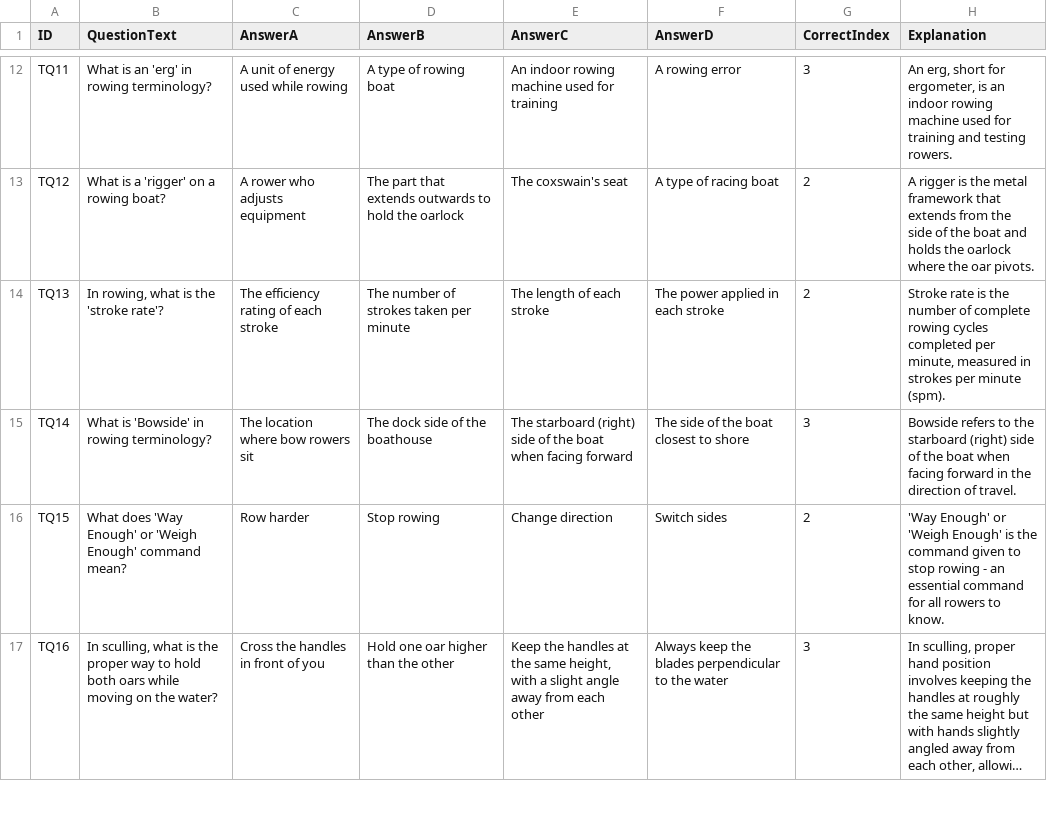
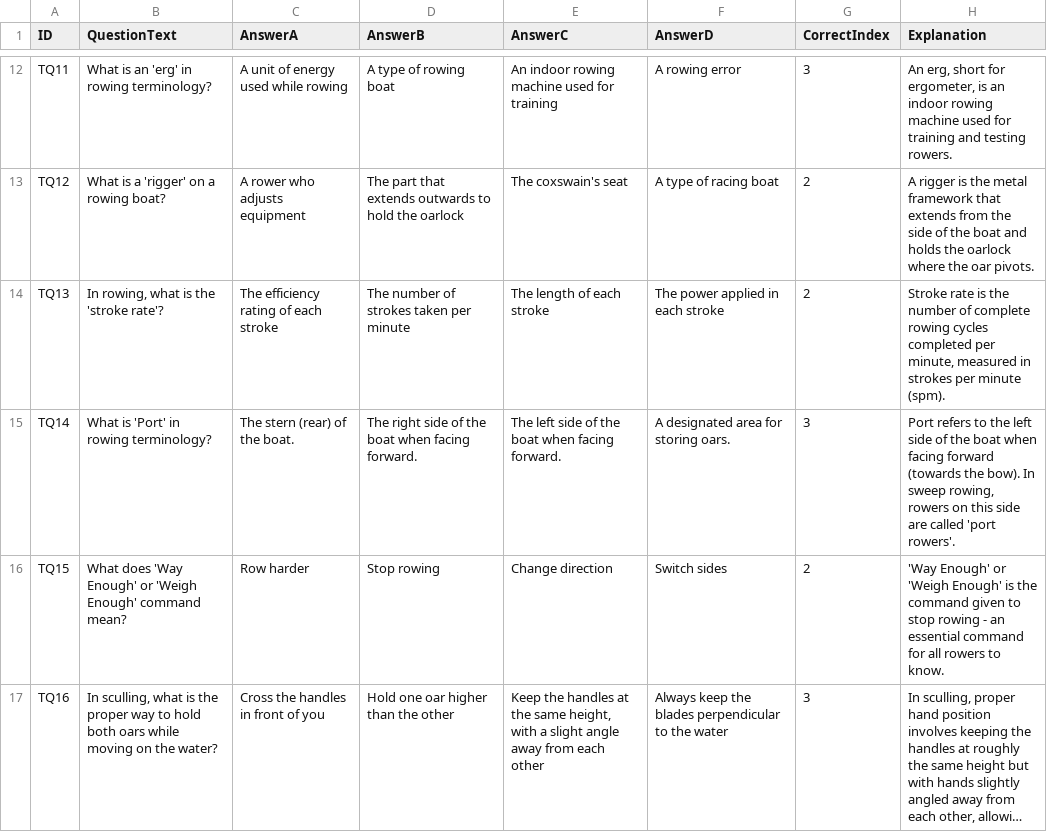
Before and after one commit to ilarsf/aarc_lts, a CSV file: resources/terminology_questions.csv, drawn as a sheet; only a part is shown, gaps mark what is left out; long unchanged cells end in ….

```diff
--- a/resources/terminology_questions.csv
+++ b/resources/terminology_questions.csv
@@ -14,3 +14,3 @@ TQ12,"What is a 'rigger' on a rowing boat?","A rower who adjusts equipment","The
 TQ13,"In rowing, what is the 'stroke rate'?","The efficiency rating of each stroke","The number of strokes taken per minute","The length of each stroke","The power applied in each stroke",2,"Stroke rate is the number of complete rowing cycles completed per minute, measured in strokes per minute (spm)."
-TQ14,"What is 'Bowside' in rowing terminology?","The location where bow rowers sit","The dock side of the boathouse","The starboard (right) side of the boat when facing forward","The side of the boat closest to shore",3,"Bowside refers to the starboard (right) side of the boat when facing forward in the direction of travel."
+TQ14,"What is 'Port' in rowing terminology?","The stern (rear) of the boat.","The right side of the boat when facing forward.","The left side of the boat when facing forward.","A designated area for storing oars.",3,"Port refers to the left side of the boat when facing forward (towards the bow). In sweep rowing, rowers on this side are called 'port rowers'."
 TQ15,"What does 'Way Enough' or 'Weigh Enough' command mean?","Row harder","Stop rowing","Change direction","Switch sides",2,"'Way Enough' or 'Weigh Enough' is the command given to stop rowing - an essential command for all rowers to know."
```
Also changed, not shown: resources/session1_questions.csv, 1 other file.
